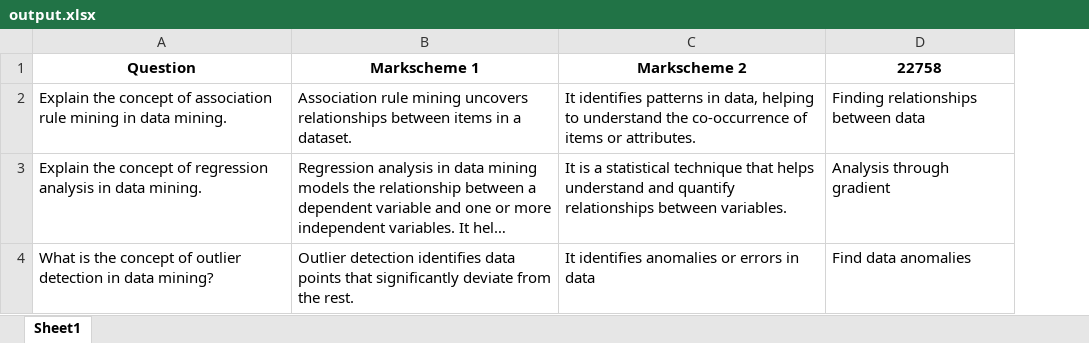
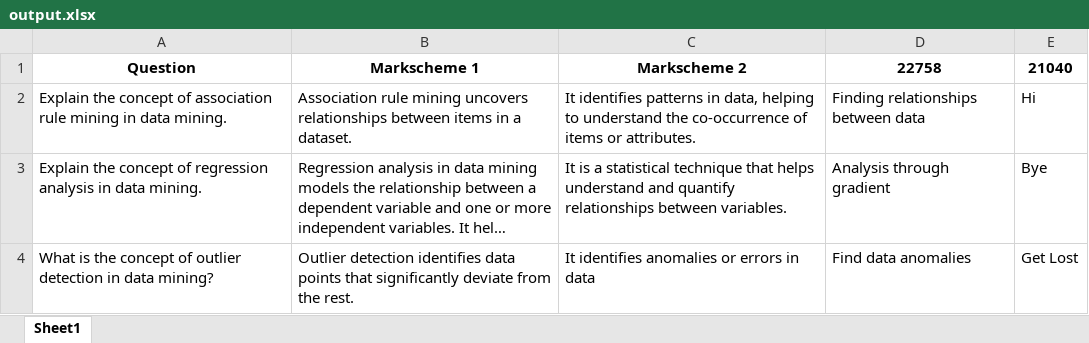
Before and after one commit to AuroobaParker1/Streamlit, an Excel workbook: output.xlsx, sheet Sheet1, drawn as a sheet; long unchanged cells end in …; values as stored, in another font and other column widths than the file's, no borders; the diff names each change by its address in the sheet, - before the commit and + after, or states it on an @@ line.

Commit message:
Commiy

```diff
--- a/output.xlsx (sheet Sheet1)
+++ b/output.xlsx (sheet Sheet1)
+column E, rows 1-4: 21040 | Hi | Bye | Get Lost
```
